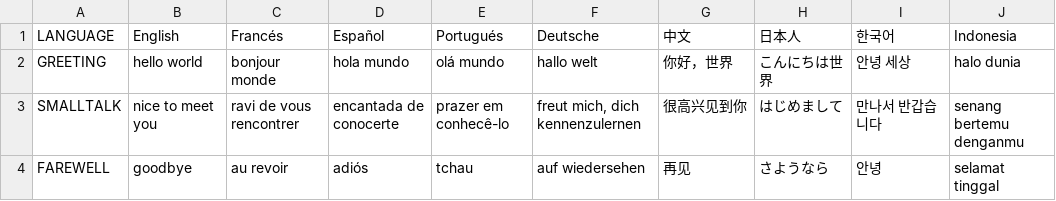
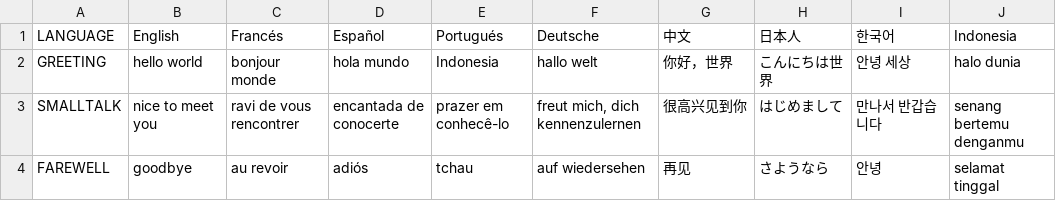
Before and after one commit to xacalite/Unity_CSV_Localization, a CSV file: Assets/Resources/Localization.csv, drawn as a sheet; only a part is shown; the diff names each change by its address in the sheet, - before the commit and + after, or states it on an @@ line.

Commit message:
handling translation data in array

```diff
--- a/Assets/Resources/Localization.csv
+++ b/Assets/Resources/Localization.csv
-E2 (Portugués): olá mundo
+E2 (Portugués): Indonesia
```
Also changed, not shown: 2 other files.
